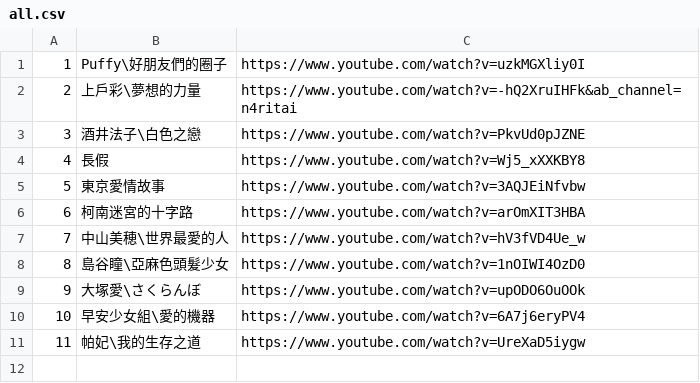
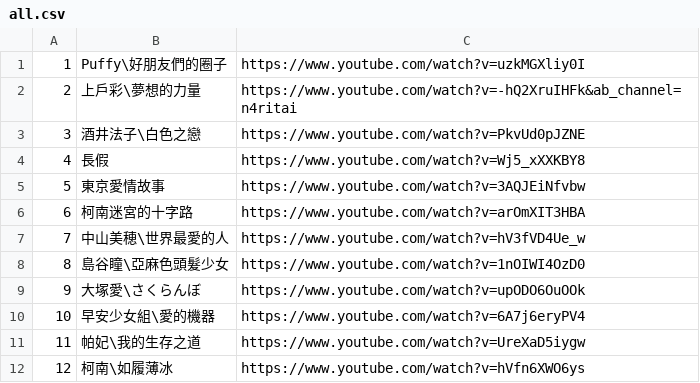
Before and after one commit to chenben514/learn, a CSV file: data/cejk/song/japandrama/all.csv, drawn as a sheet; the diff names each change by its address in the sheet, - before the commit and + after, or states it on an @@ line.

```diff
--- a/data/cejk/song/japandrama/all.csv
+++ b/data/cejk/song/japandrama/all.csv
+row 12: 12 | 柯南\如履薄冰 | https://www.youtube.com/watch?v=hVfn6XWO6ys
```
Also changed, not shown: data/cejk/song/topics_song.csv, 26 other files.
